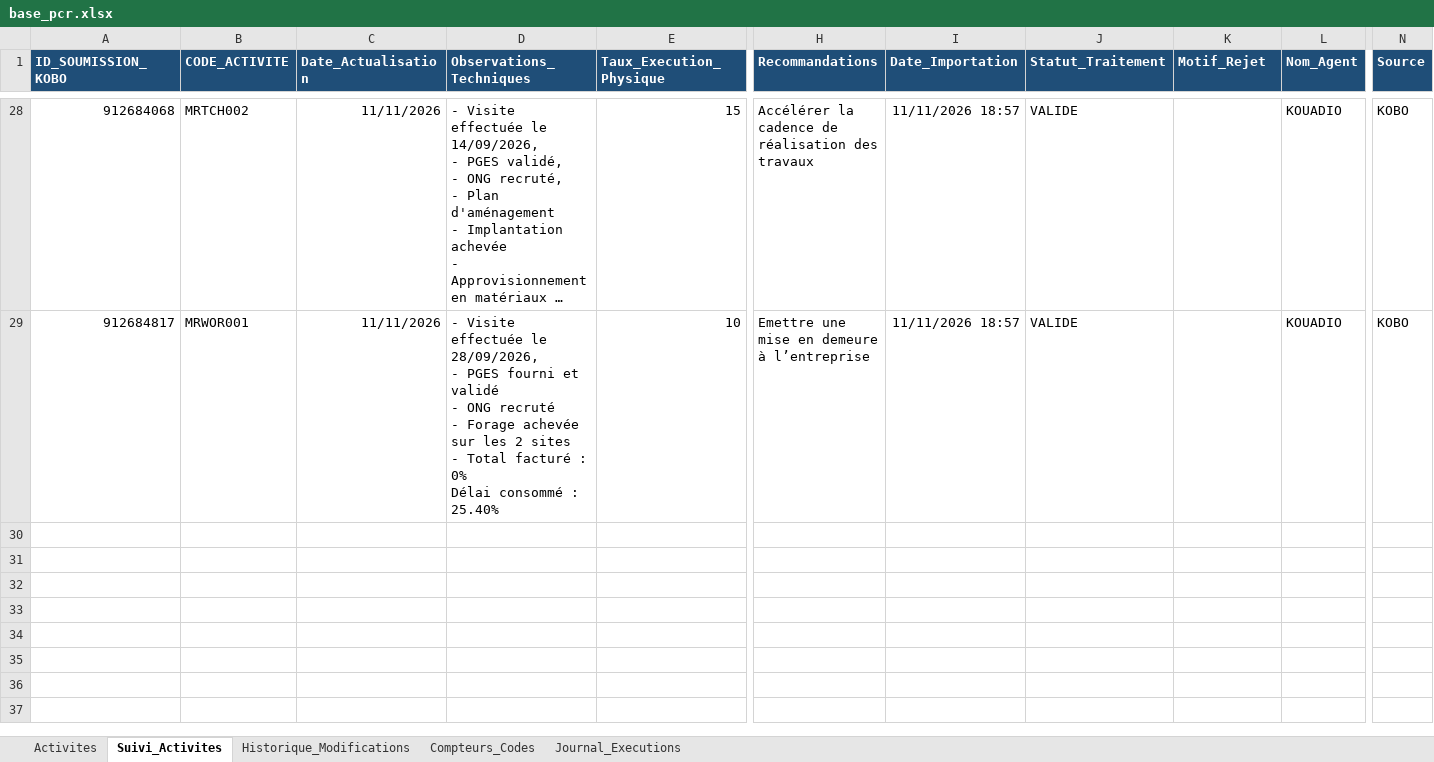
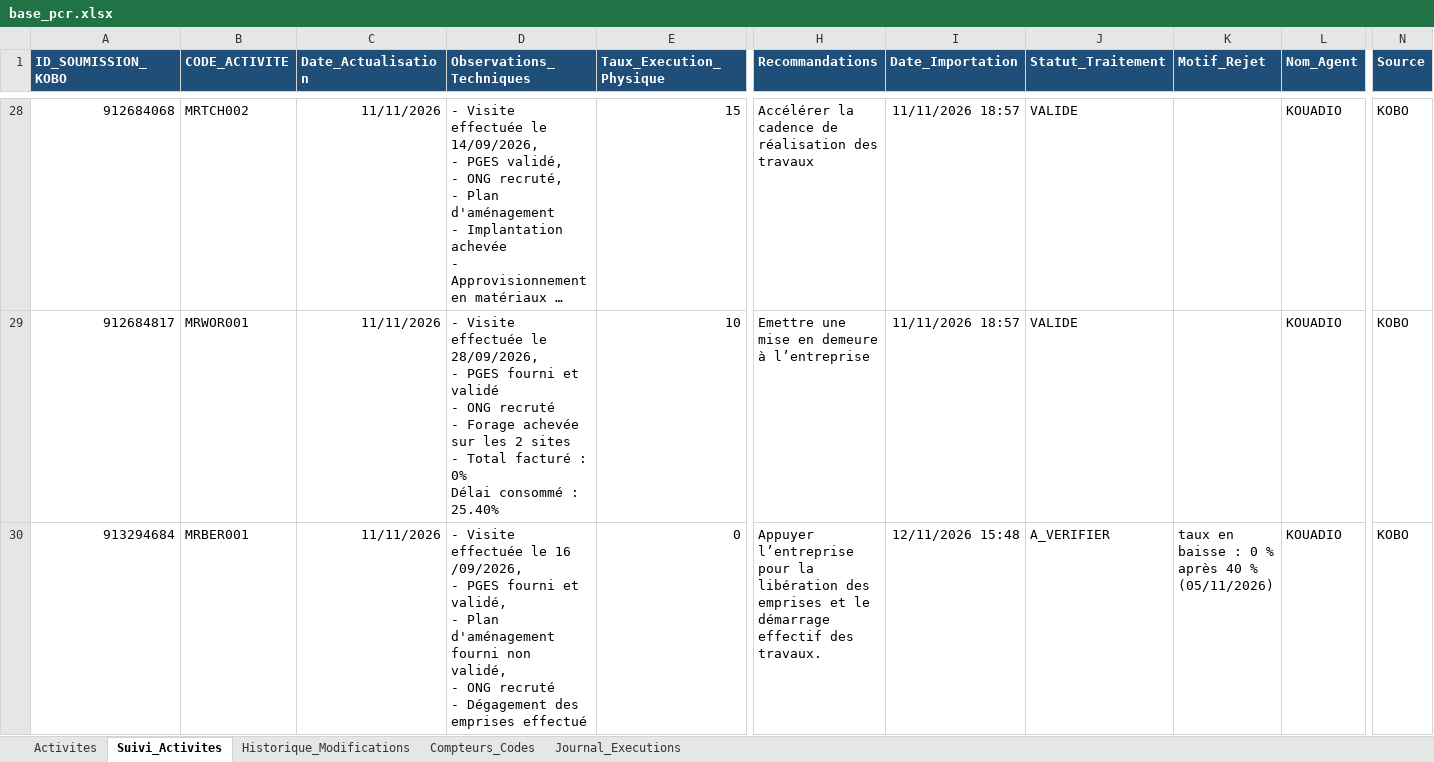
Before and after one commit to iamemanuelaka/suivi_matrice, an Excel workbook: data/base_pcr.xlsx, sheet Suivi_Activites, drawn as a sheet; only a part is shown, gaps mark what is left out; long unchanged cells end in …; values as stored, in another font and other column widths than the file's, no borders; rows hold the shown columns only; ↵ is a line break in a cell; the diff names each change by its address in the sheet, - before the commit and + after, or states it on an @@ line.

Commit message:
Suivi actualisé automatiquement (12/11/2026 15:49)

```diff
--- a/data/base_pcr.xlsx (sheet Suivi_Activites)
+++ b/data/base_pcr.xlsx (sheet Suivi_Activites)
+row 30: 913294684 | MRBER001 | 11/11/2026 | - Visite effectuée le 16 /09/2026, ↵ - PGES fourni et validé, ↵ - Plan d'aménagement fourni non validé, ↵ - ONG recruté ↵ - Dégagement des emprises effectué | 0 | Appuyer l’entreprise pour la libération des emprises et le démarrage effectif des travaux. | 12/11/2026 15:48 | A_VERIFIER | taux en baisse : 0 % après 40 % (05/11/2026) | KOUADIO | KOBO
```
Also changed, not shown: sheet Journal_Executions, sorties/MATRICE_DE_SUIVI_DES_ACTIVITES_du_12-11-26.xlsx, 3 other files.
